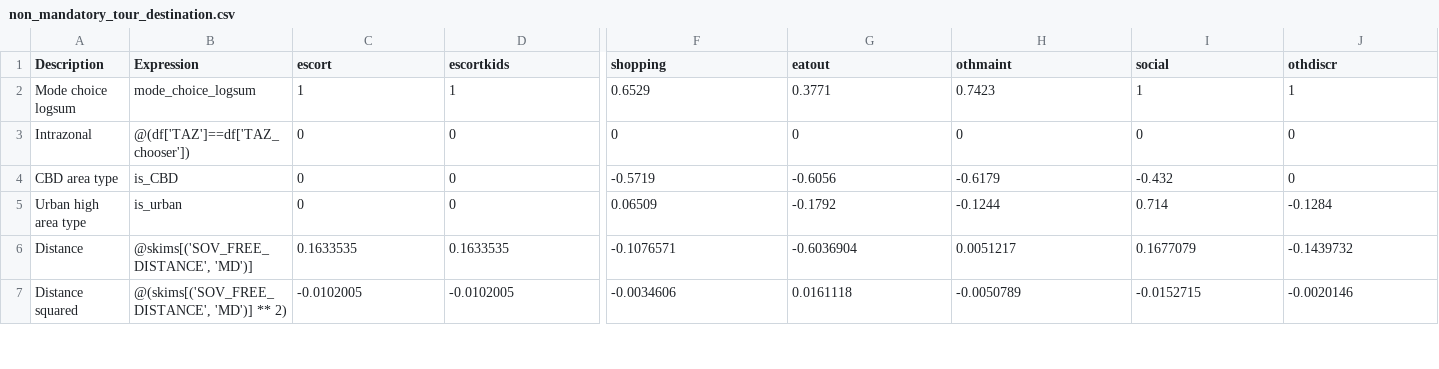
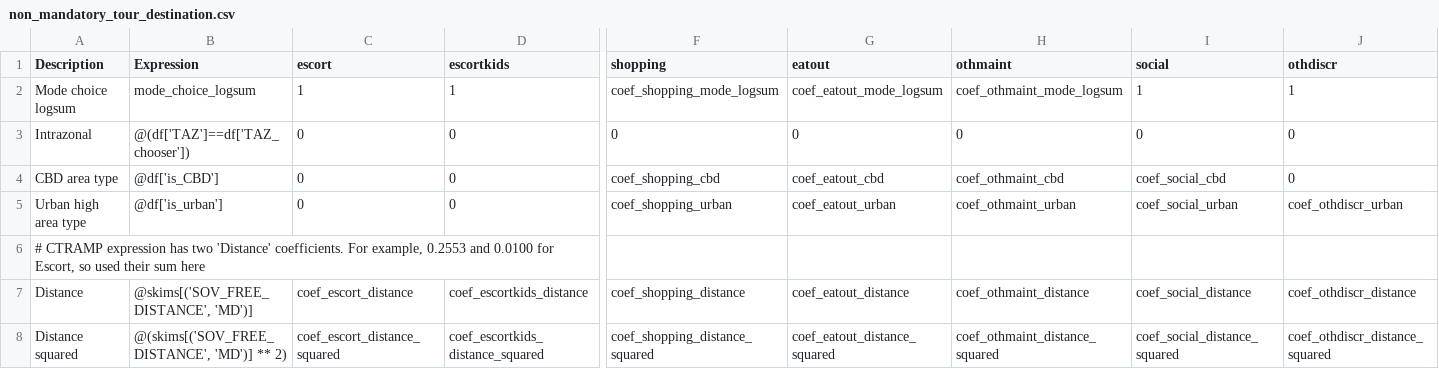
Before and after one commit to wsp-sag/client_arc_activitysim, a CSV file: configs/non_mandatory_tour_destination.csv, drawn as a sheet; only a part is shown, gaps mark what is left out; addresses are those after the commit; rows hold the shown columns only; the diff covers the shown part only; the diff names each change by its address in the sheet, - before the commit and + after, or states it on an @@ line.

Commit message:
Update joint tour destination specification

```diff
--- a/configs/non_mandatory_tour_destination.csv
+++ b/configs/non_mandatory_tour_destination.csv
-F2 (shopping): 0.6529
+F2 (shopping): coef_shopping_mode_logsum
-G2 (eatout): 0.3771
+G2 (eatout): coef_eatout_mode_logsum
-H2 (othmaint): 0.7423
+H2 (othmaint): coef_othmaint_mode_logsum
-B4 (Expression): is_CBD
+B4 (Expression): @df['is_CBD']
-F4 (shopping): -0.5719
+F4 (shopping): coef_shopping_cbd
-G4 (eatout): -0.6056
+G4 (eatout): coef_eatout_cbd
-H4 (othmaint): -0.6179
+H4 (othmaint): coef_othmaint_cbd
-I4 (social): -0.432
+I4 (social): coef_social_cbd
-B5 (Expression): is_urban
+B5 (Expression): @df['is_urban']
-F5 (shopping): 0.06509
+F5 (shopping): coef_shopping_urban
-G5 (eatout): -0.1792
+G5 (eatout): coef_eatout_urban
-H5 (othmaint): -0.1244
+H5 (othmaint): coef_othmaint_urban
-I5 (social): 0.714
+I5 (social): coef_social_urban
-J5 (othdiscr): -0.1284
+J5 (othdiscr): coef_othdiscr_urban
+row 6: # CTRAMP expression has two 'Distance' coefficients. For example, 0.2553 and 0.0100 for Escort, so used their sum here
-C7 (escort): 0.1633535
+C7 (escort): coef_escort_distance
-D7 (escortkids): 0.1633535
+D7 (escortkids): coef_escortkids_distance
-F7 (shopping): -0.1076571
+F7 (shopping): coef_shopping_distance
-G7 (eatout): -0.6036904
+G7 (eatout): coef_eatout_distance
-H7 (othmaint): 0.0051217
+H7 (othmaint): coef_othmaint_distance
-I7 (social): 0.1677079
+I7 (social): coef_social_distance
-J7 (othdiscr): -0.1439732
+J7 (othdiscr): coef_othdiscr_distance
-C8 (escort): -0.0102005
+C8 (escort): coef_escort_distance_squared
-D8 (escortkids): -0.0102005
+D8 (escortkids): coef_escortkids_distance_squared
-F8 (shopping): -0.0034606
+F8 (shopping): coef_shopping_distance_squared
-G8 (eatout): 0.0161118
+G8 (eatout): coef_eatout_distance_squared
-H8 (othmaint): -0.0050789
+H8 (othmaint): coef_othmaint_distance_squared
-I8 (social): -0.0152715
+I8 (social): coef_social_distance_squared
-J8 (othdiscr): -0.0020146
+J8 (othdiscr): coef_othdiscr_distance_squared
```
Also changed, not shown: 42 edited cells elsewhere in this file, 2 other files.
